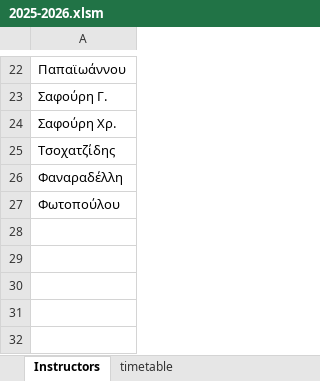
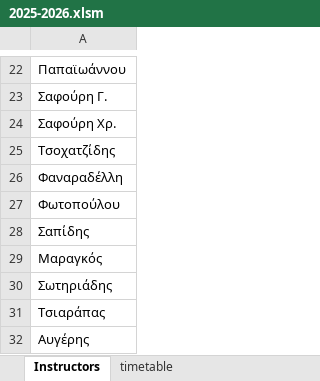
Before and after one commit to panagop/civil_ihu_pyappz, an Excel workbook: files/timetables/2025-2026.xlsm, sheet Instructors, drawn as a sheet; only a part is shown, gaps mark what is left out; values as stored, in another font and other column widths than the file's, no borders; the diff names each change by its address in the sheet, - before the commit and + after, or states it on an @@ line.

```diff
--- a/files/timetables/2025-2026.xlsm (sheet Instructors)
+++ b/files/timetables/2025-2026.xlsm (sheet Instructors)
+row 28: Σαπίδης
+row 29: Μαραγκός
+row 30: Σωτηριάδης
+row 31: Τσιαράπας
+row 32: Αυγέρης
```
Also changed, not shown: sheet timetable, 5 other files.
